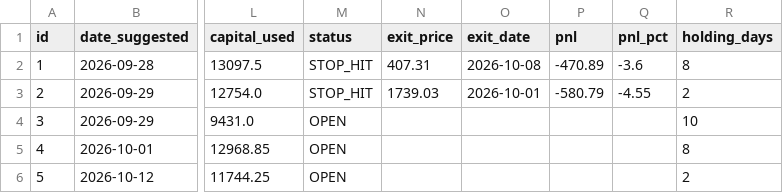
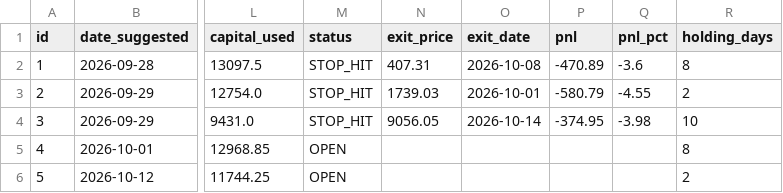
Before and after one commit to AnkitGhai1/nse-swing-bot, a CSV file: signals.csv, drawn as a sheet; only a part is shown, gaps mark what is left out; the diff names each change by its address in the sheet, - before the commit and + after, or states it on an @@ line.

```diff
--- a/signals.csv
+++ b/signals.csv
-M4 (status): OPEN
+M4 (status): STOP_HIT
-N4 (exit_price): (empty)
+N4 (exit_price): 9056.05
-O4 (exit_date): (empty)
+O4 (exit_date): 2026-10-14
-P4 (pnl): (empty)
+P4 (pnl): -374.95
-Q4 (pnl_pct): (empty)
+Q4 (pnl_pct): -3.98
```
